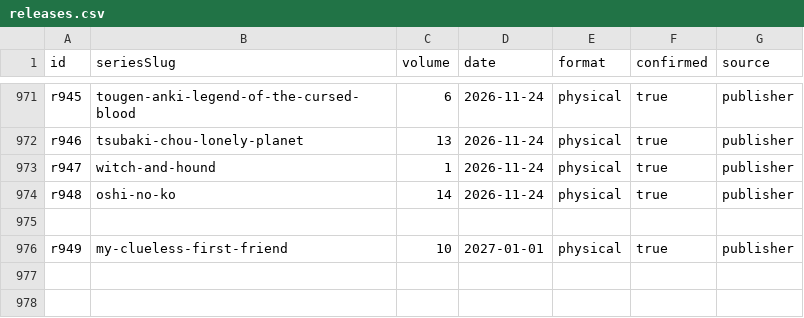
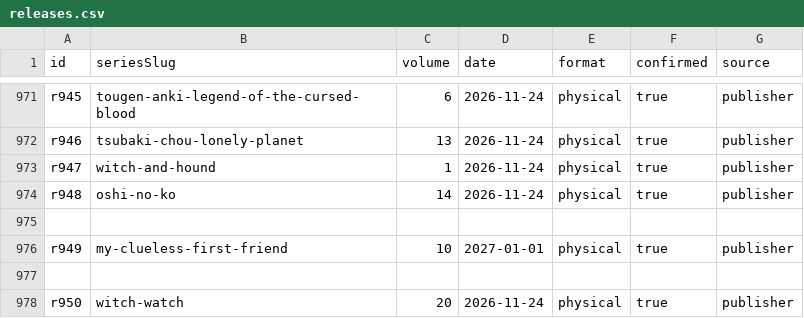
Before and after one commit to mattymest-png/manga-calendar, a CSV file: manga-calendar/data/releases.csv, drawn as a sheet; only a part is shown, gaps mark what is left out; the diff names each change by its address in the sheet, - before the commit and + after, or states it on an @@ line.

```diff
--- a/manga-calendar/data/releases.csv
+++ b/manga-calendar/data/releases.csv
+row 977: (empty)
+row 978: r950 | witch-watch | 20 | 2026-11-24 | physical | true | publisher
```
Also changed, not shown: 1 other file.
